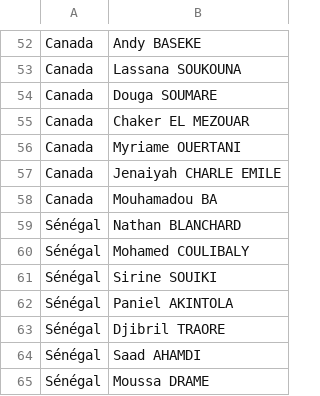
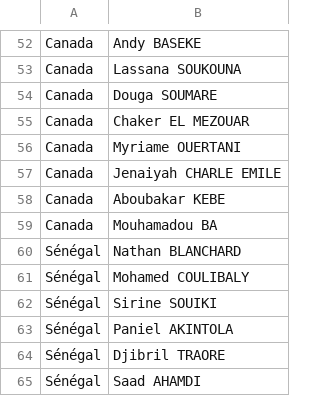
Before and after one commit to bilkos91/nazario, a CSV file: Joueurs.csv, drawn as a sheet; only a part is shown, gaps mark what is left out; the shorter side is filled out with more unchanged rows; the diff names each change by its address in the sheet, - before the commit and + after, or states it on an @@ line.

```diff
--- a/Joueurs.csv
+++ b/Joueurs.csv
+row 58: Canada | Aboubakar KEBE
```
Also changed, not shown: 1 other file.
